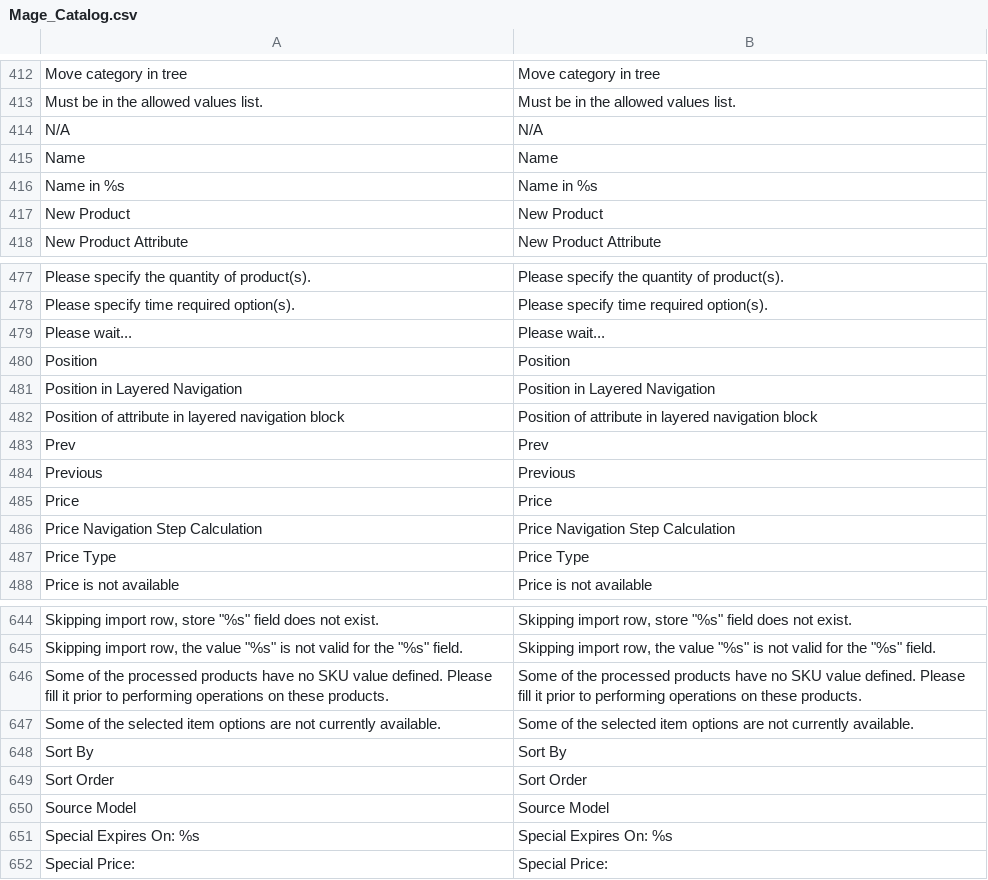
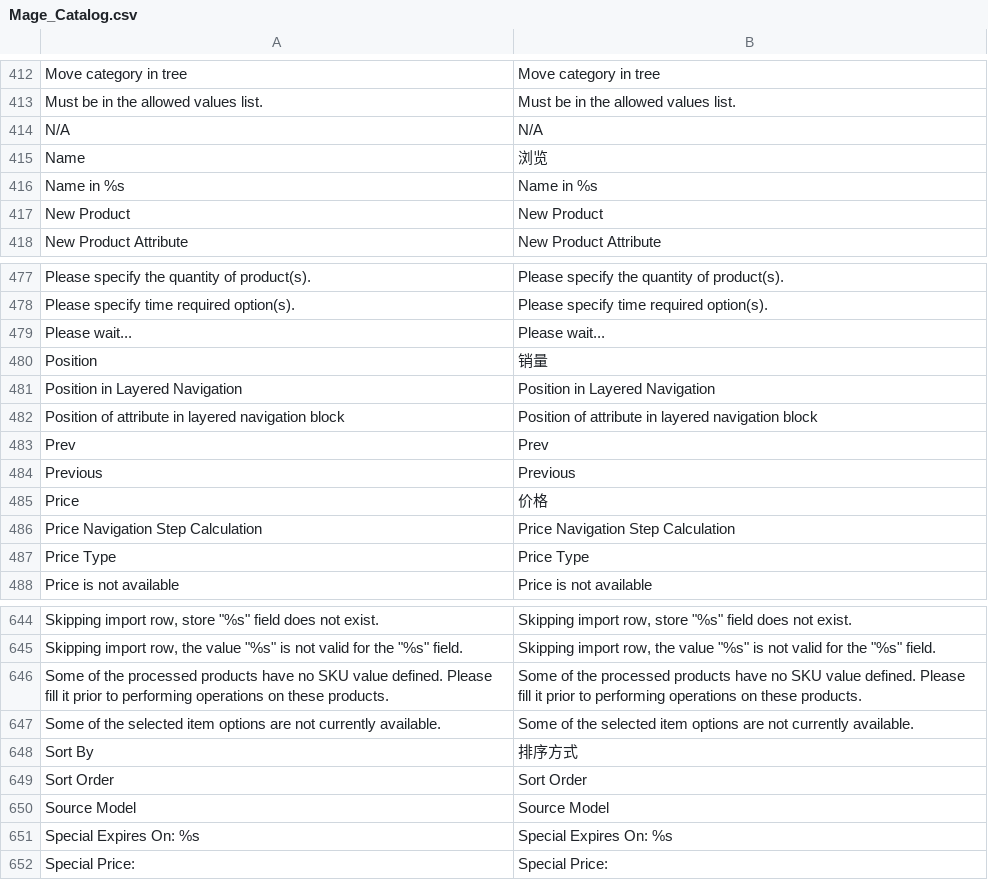
Before and after one commit to noyalin/spalding, a CSV file: app/locale/zh_CN/Mage_Catalog.csv, drawn as a sheet; only a part is shown, gaps mark what is left out.

Commit message:
add

```diff
--- a/app/locale/zh_CN/Mage_Catalog.csv
+++ b/app/locale/zh_CN/Mage_Catalog.csv
@@ -414,3 +414,3 @@
 "N/A","N/A"
-"Name","Name"
+"Name","浏览"
 "Name in %s","Name in %s"
@@ -479,3 +479,3 @@
 "Please wait...","Please wait..."
-"Position","Position"
+"Position","销量"
 "Position in Layered Navigation","Position in Layered Navigation"
@@ -484,3 +484,3 @@
 "Previous","Previous"
-"Price","Price"
+"Price","价格"
 "Price Navigation Step Calculation","Price Navigation Step Calculation"
@@ -647,3 +647,3 @@
 "Some of the selected item options are not currently available.","Some of the selected item options are not currently available."
-"Sort By","Sort By"
+"Sort By","排序方式"
 "Sort Order","Sort Order"
```
